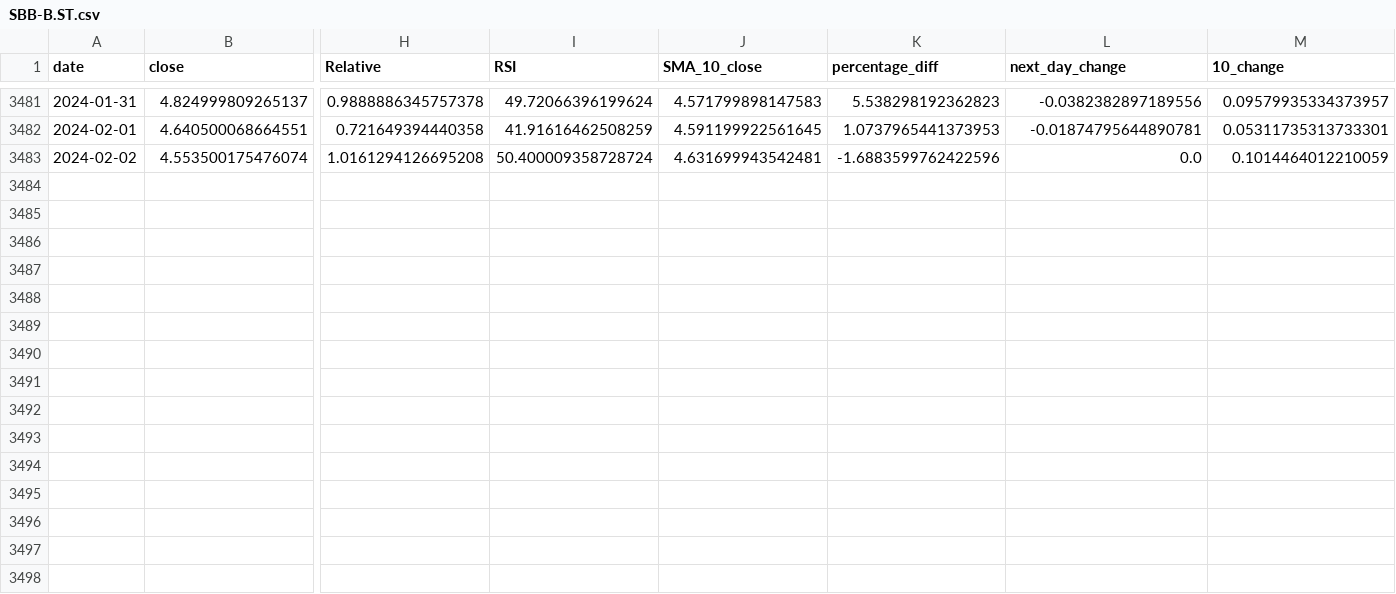
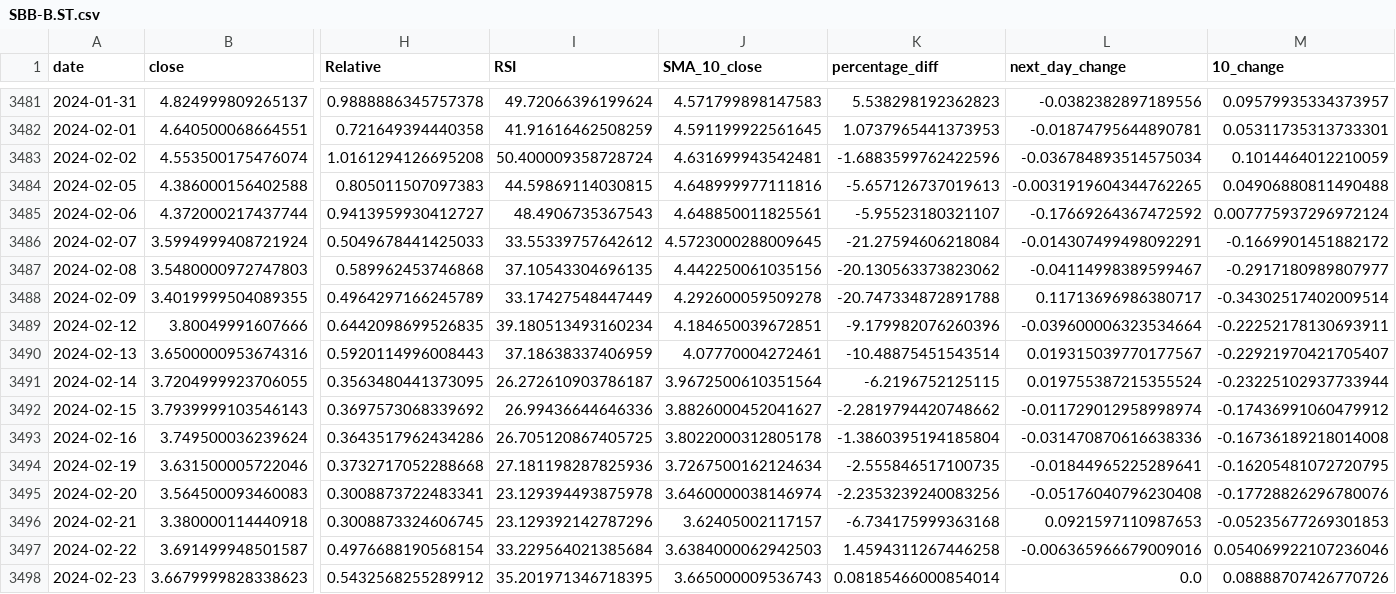
Before and after one commit to Lukassolna/Stock_predictor, a CSV file: new_csv_files/SBB-B.ST.csv, drawn as a sheet; only a part is shown, gaps mark what is left out; rows hold the shown columns only; the diff names each change by its address in the sheet, - before the commit and + after, or states it on an @@ line.

```diff
--- a/new_csv_files/SBB-B.ST.csv
+++ b/new_csv_files/SBB-B.ST.csv
-L3483 (next_day_change): 0.0
+L3483 (next_day_change): -0.036784893514575034
+row 3484: 2024-02-05 | 4.386000156402588 | 0.805011507097383 | 44.59869114030815 | 4.648999977111816 | -5.657126737019613 | -0.0031919604344762265 | 0.04906880811490488
+row 3485: 2024-02-06 | 4.372000217437744 | 0.9413959930412727 | 48.4906735367543 | 4.648850011825561 | -5.95523180321107 | -0.17669264367472592 | 0.007775937296972124
+row 3486: 2024-02-07 | 3.5994999408721924 | 0.5049678441425033 | 33.55339757642612 | 4.5723000288009645 | -21.27594606218084 | -0.014307499498092291 | -0.1669901451882172
+row 3487: 2024-02-08 | 3.5480000972747803 | 0.589962453746868 | 37.10543304696135 | 4.442250061035156 | -20.130563373823062 | -0.04114998389599467 | -0.2917180989807977
+row 3488: 2024-02-09 | 3.4019999504089355 | 0.4964297166245789 | 33.17427548447449 | 4.292600059509278 | -20.747334872891788 | 0.11713696986380717 | -0.34302517402009514
+row 3489: 2024-02-12 | 3.80049991607666 | 0.6442098699526835 | 39.180513493160234 | 4.184650039672851 | -9.179982076260396 | -0.039600006323534664 | -0.22252178130693911
+row 3490: 2024-02-13 | 3.6500000953674316 | 0.5920114996008443 | 37.18638337406959 | 4.07770004272461 | -10.48875451543514 | 0.019315039770177567 | -0.22921970421705407
+row 3491: 2024-02-14 | 3.7204999923706055 | 0.3563480441373095 | 26.272610903786187 | 3.9672500610351564 | -6.2196752125115 | 0.019755387215355524 | -0.23225102937733944
+row 3492: 2024-02-15 | 3.7939999103546143 | 0.3697573068339692 | 26.99436644646336 | 3.8826000452041627 | -2.2819794420748662 | -0.011729012958998974 | -0.17436991060479912
+row 3493: 2024-02-16 | 3.749500036239624 | 0.3643517962434286 | 26.705120867405725 | 3.8022000312805178 | -1.3860395194185804 | -0.031470870616638336 | -0.16736189218014008
+row 3494: 2024-02-19 | 3.631500005722046 | 0.3732717052288668 | 27.181198287825936 | 3.7267500162124634 | -2.555846517100735 | -0.01844965225289641 | -0.16205481072720795
+row 3495: 2024-02-20 | 3.564500093460083 | 0.3008873722483341 | 23.129394493875978 | 3.6460000038146974 | -2.2353239240083256 | -0.05176040796230408 | -0.17728826296780076
+row 3496: 2024-02-21 | 3.380000114440918 | 0.3008873324606745 | 23.129392142787296 | 3.62405002117157 | -6.734175999363168 | 0.0921597110987653 | -0.05235677269301853
+row 3497: 2024-02-22 | 3.691499948501587 | 0.4976688190568154 | 33.229564021385684 | 3.6384000062942503 | 1.4594311267446258 | -0.006365966679009016 | 0.054069922107236046
+row 3498: 2024-02-23 | 3.6679999828338623 | 0.5432568255289912 | 35.201971346718395 | 3.665000009536743 | 0.08185466000854014 | 0.0 | 0.08888707426770726
```
Also changed, not shown: new_csv_files/ESSITY-B.ST.csv, new_csv_files/EVO.ST.csv, 31 other files.
